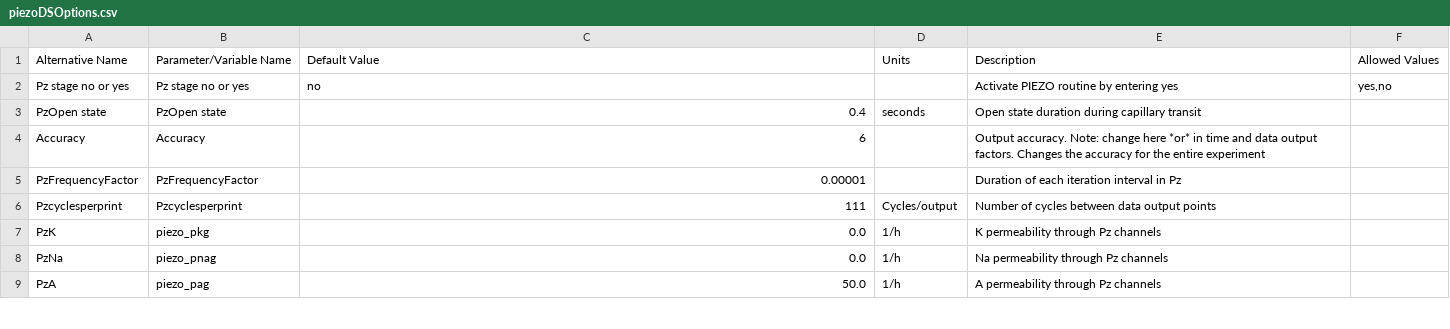
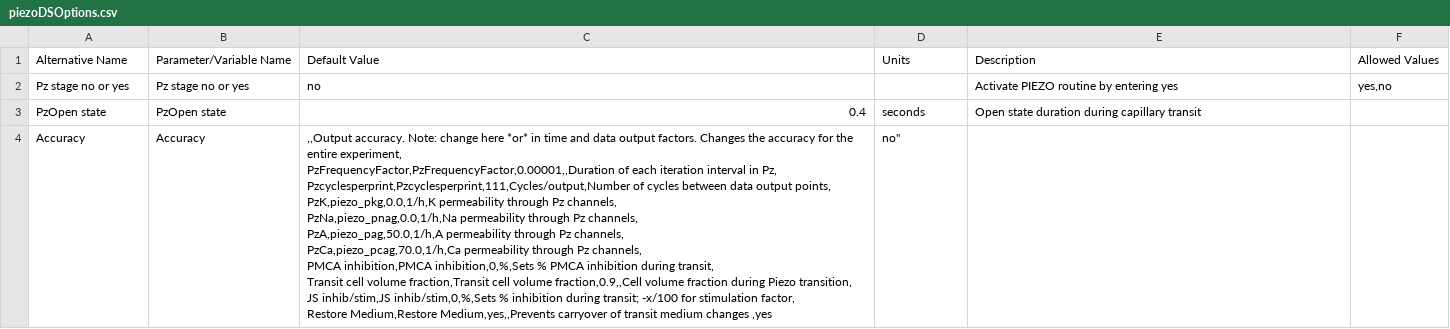
Before and after one commit to sdrogers/redcellmodeljava, a CSV file: RedBloodCellModel/src/SettingFiles/piezoDSOptions.csv, drawn as a sheet; only a part is shown; the diff covers the shown part only.

```diff
--- a/RedBloodCellModel/src/SettingFiles/piezoDSOptions.csv
+++ b/RedBloodCellModel/src/SettingFiles/piezoDSOptions.csv
@@ -3,7 +3,12 @@ Pz stage no or yes,Pz stage no or yes,no,,Activate PIEZO routine by entering yes
 PzOpen state,PzOpen state,0.4,seconds,Open state duration during capillary transit,
-Accuracy,Accuracy,6,,Output accuracy. Note: change here *or* in time and data output factors. Changes the accuracy for the entire experiment,
-PzFrequencyFactor,PzFrequencyFactor,0.00001,,Duration of each iteration interval in Pz,
-Pzcyclesperprint,Pzcyclesperprint,111,Cycles/output,Number of cycles between data output points,
-PzK,piezo_pkg,0.0,1/h,K permeability through Pz channels,
-PzNa,piezo_pnag,0.0,1/h,Na permeability through Pz channels,
-PzA,piezo_pag,50.0,1/h,A permeability through Pz channels,
+Accuracy,Accuracy,",,Output accuracy. Note: change here *or* in time and data output factors. Changes the accuracy for the entire experiment,
+PzFrequencyFactor,PzFrequencyFactor,0.00001,,Duration of each iteration interval in Pz,
+Pzcyclesperprint,Pzcyclesperprint,111,Cycles/output,Number of cycles between data output points,
+PzK,piezo_pkg,0.0,1/h,K permeability through Pz channels,
+PzNa,piezo_pnag,0.0,1/h,Na permeability through Pz channels,
+PzA,piezo_pag,50.0,1/h,A permeability through Pz channels,
+PzCa,piezo_pcag,70.0,1/h,Ca permeability through Pz channels,
+PMCA inhibition,PMCA inhibition,0,%,Sets % PMCA inhibition during transit,
+Transit cell volume fraction,Transit cell volume fraction,0.9,,Cell volume fraction during Piezo transition,
+JS inhib/stim,JS inhib/stim,0,%,Sets % inhibition during transit; -x/100 for stimulation factor,
+Restore Medium,Restore Medium,yes,,Prevents carryover of transit medium changes ,"yes,no"
```
Also changed, not shown: 5 removed rows elsewhere in this file, RedBloodCellModel/src/SettingFiles/RSOptions.csv, 1 other file.
